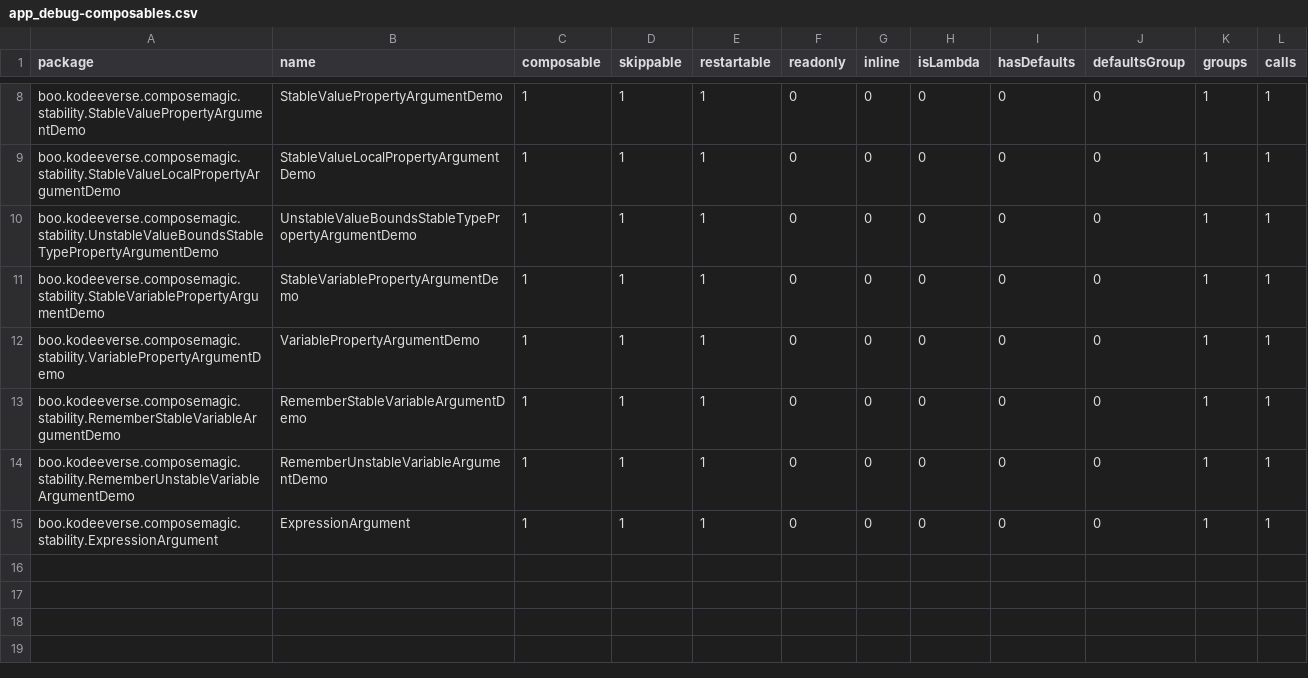
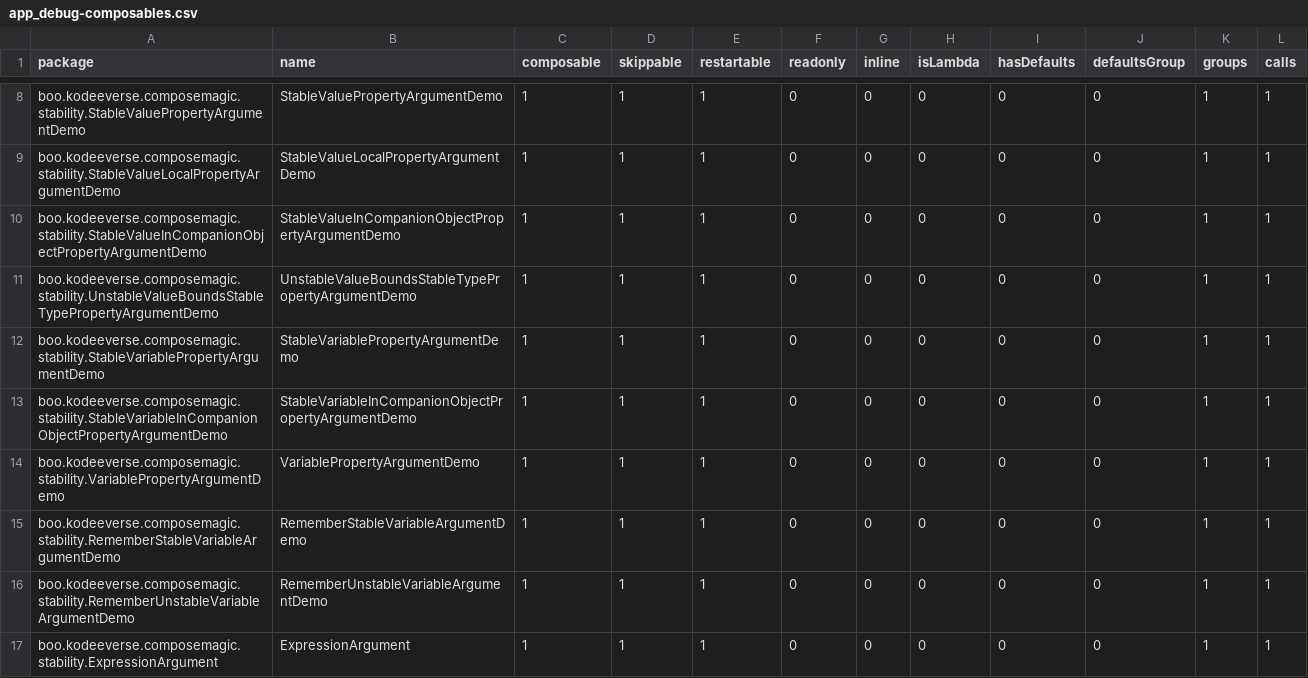
Before and after one commit to kodeeverse/2025-compose-wizard, a CSV file: app/reports/app_debug-composables.csv, drawn as a sheet; only a part is shown, gaps mark what is left out; the diff names each change by its address in the sheet, - before the commit and + after, or states it on an @@ line.

```diff
--- a/app/reports/app_debug-composables.csv
+++ b/app/reports/app_debug-composables.csv
+row 10: boo.kodeeverse.composemagic.stability.StableValueInCompanionObjectPropertyArgumentDemo | StableValueInCompanionObjectPropertyArgumentDemo | 1 | 1 | 1 | 0 | 0 | 0 | 0 | 0 | 1 | 1
+row 13: boo.kodeeverse.composemagic.stability.StableVariableInCompanionObjectPropertyArgumentDemo | StableVariableInCompanionObjectPropertyArgumentDemo | 1 | 1 | 1 | 0 | 0 | 0 | 0 | 0 | 1 | 1
```
Also changed, not shown: 8 other files.
